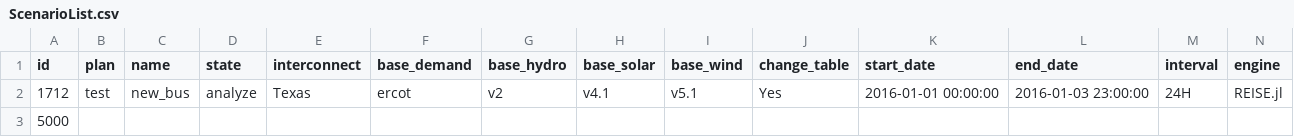
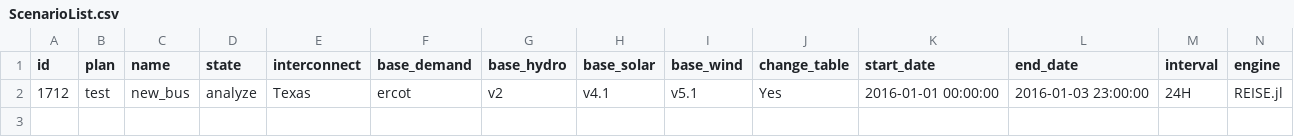
Before and after one commit to Breakthrough-Energy/plug, a CSV file: rootdir/ScenarioList.csv, drawn as a sheet; only a part is shown; rows hold the shown columns only; the diff names each change by its address in the sheet, - before the commit and + after, or states it on an @@ line.

Commit message:
feat: write demo scripts for Texas and Western interconnects
chore: fix csv and update demo script to use new profiles

```diff
--- a/rootdir/ScenarioList.csv
+++ b/rootdir/ScenarioList.csv
-row 3: 5000
```
Also changed, not shown: 3 other files.
